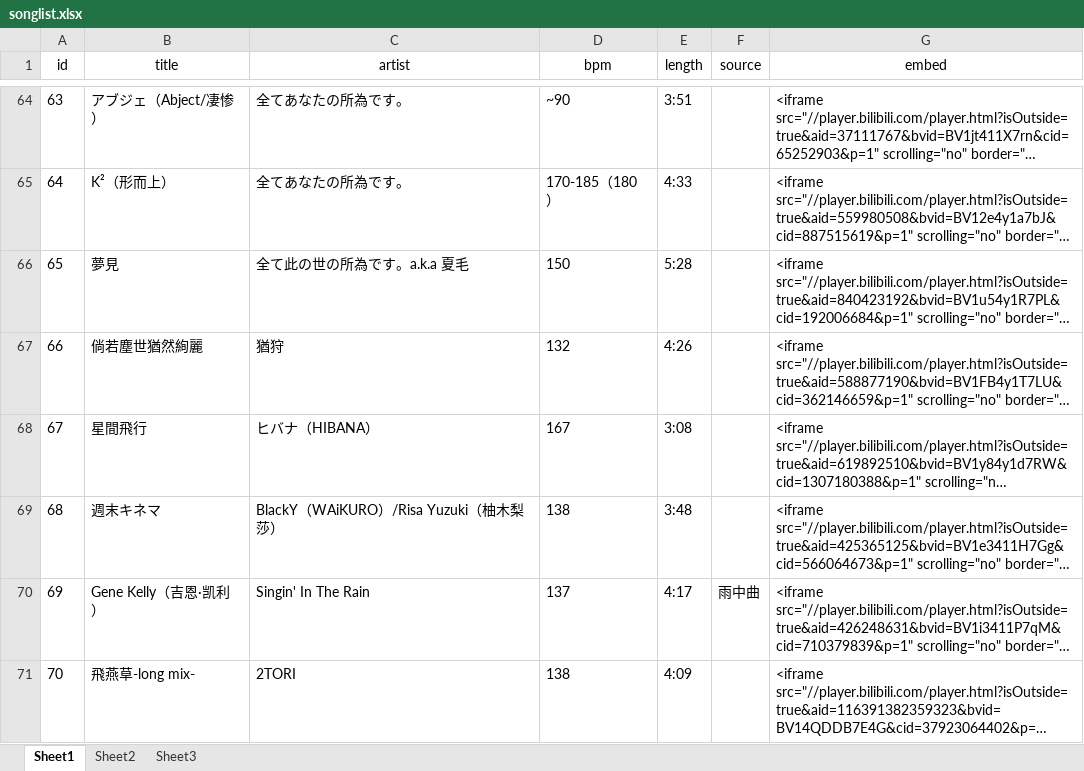
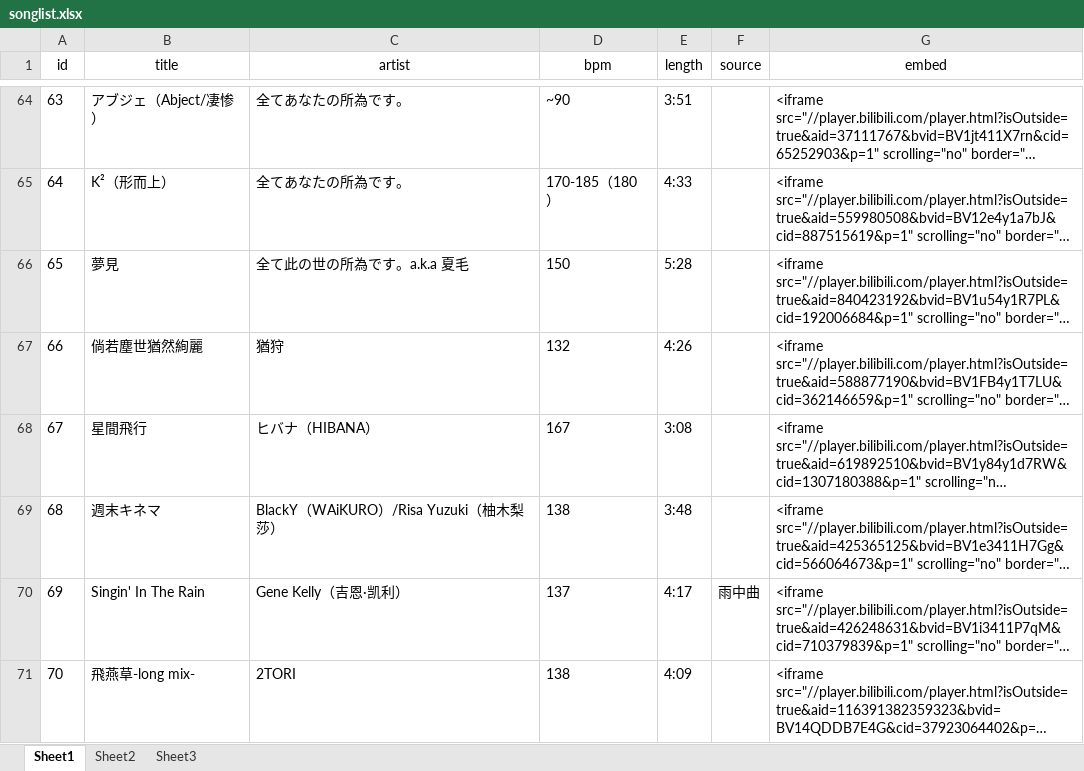
Before and after one commit to LumiereLP/LumiereLP.github.io, an Excel workbook: tools/songlist.xlsx, sheet Sheet1, drawn as a sheet; only a part is shown, gaps mark what is left out; long unchanged cells end in …; values as stored, in another font and other column widths than the file's, no borders; the diff names each change by its address in the sheet, - before the commit and + after, or states it on an @@ line.

Commit message:
typo

```diff
--- a/tools/songlist.xlsx (sheet Sheet1)
+++ b/tools/songlist.xlsx (sheet Sheet1)
-B70 (title): Gene Kelly（吉恩·凯利）
+B70 (title): Singin' In The Rain
-C70 (artist): Singin' In The Rain
+C70 (artist): Gene Kelly（吉恩·凯利）
```
Also changed, not shown: 2 other files.
